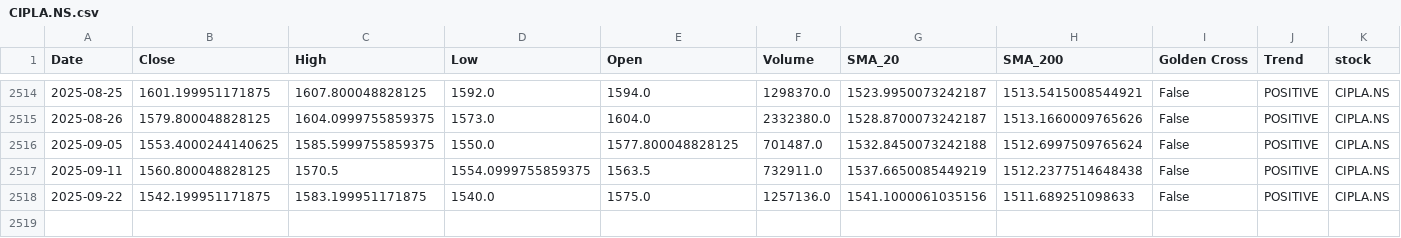
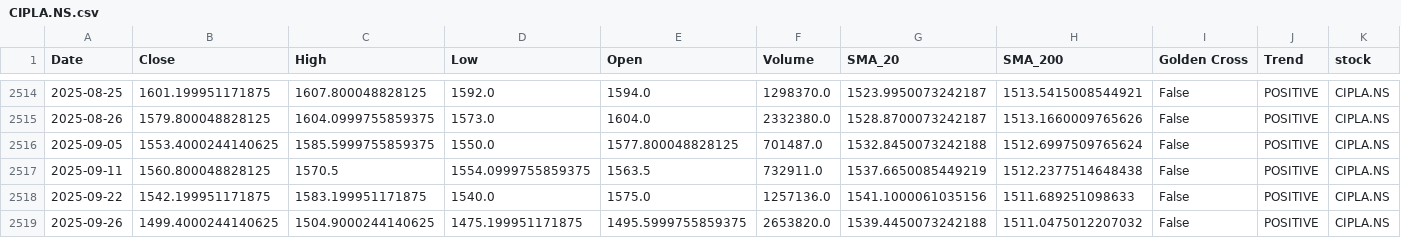
Before and after one commit to sohamdeshpande/nifty-analysis, a CSV file: data/CIPLA.NS.csv, drawn as a sheet; only a part is shown, gaps mark what is left out; rows hold the shown columns only; the diff names each change by its address in the sheet, - before the commit and + after, or states it on an @@ line.

```diff
--- a/data/CIPLA.NS.csv
+++ b/data/CIPLA.NS.csv
+row 2519: 2025-09-26 | 1499.4000244140625 | 1504.9000244140625 | 1475.199951171875 | 1495.5999755859375 | 2653820.0 | 1539.4450073242188 | 1511.0475012207032 | False | POSITIVE | CIPLA.NS
```
Also changed, not shown: data/BHARTIARTL.NS.csv, data/HDFCBANK.NS.csv, 47 other files.
